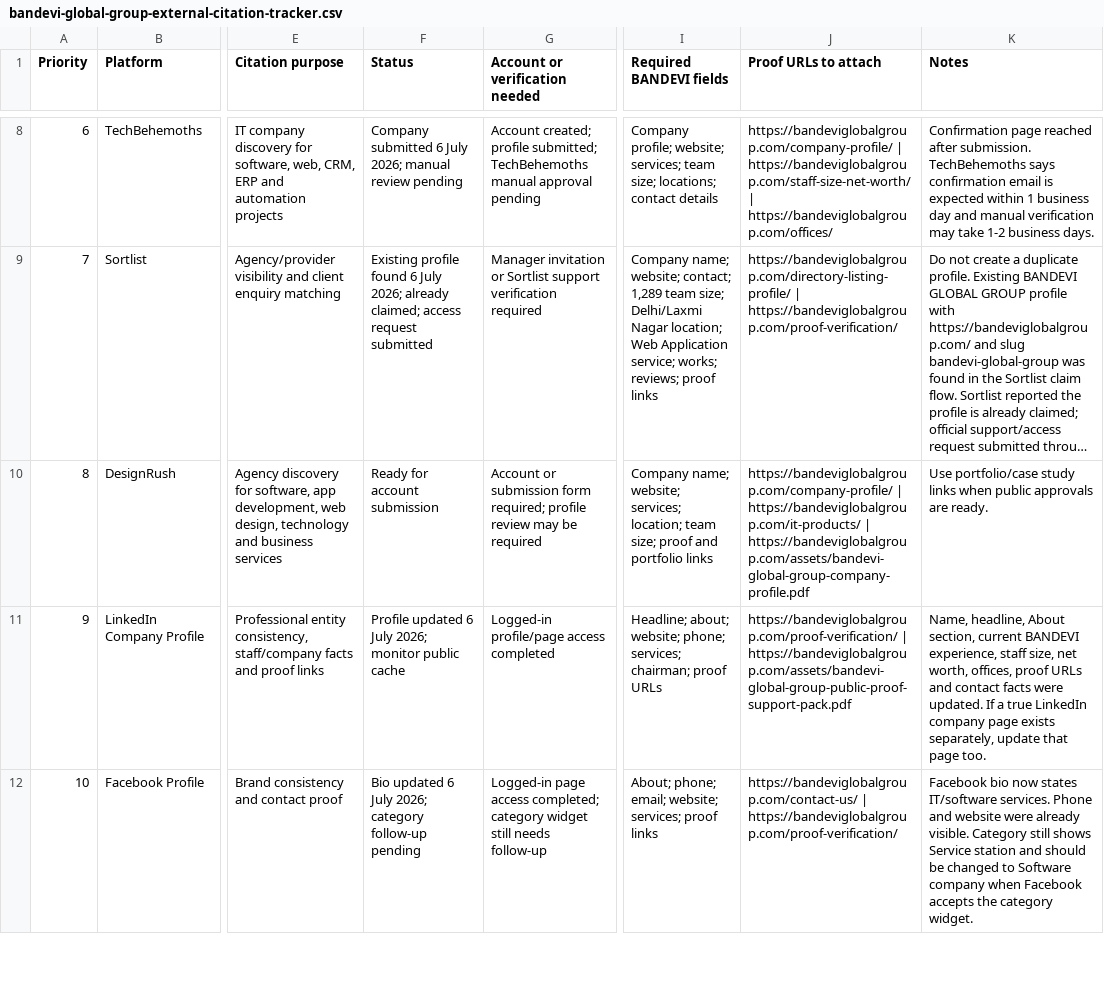
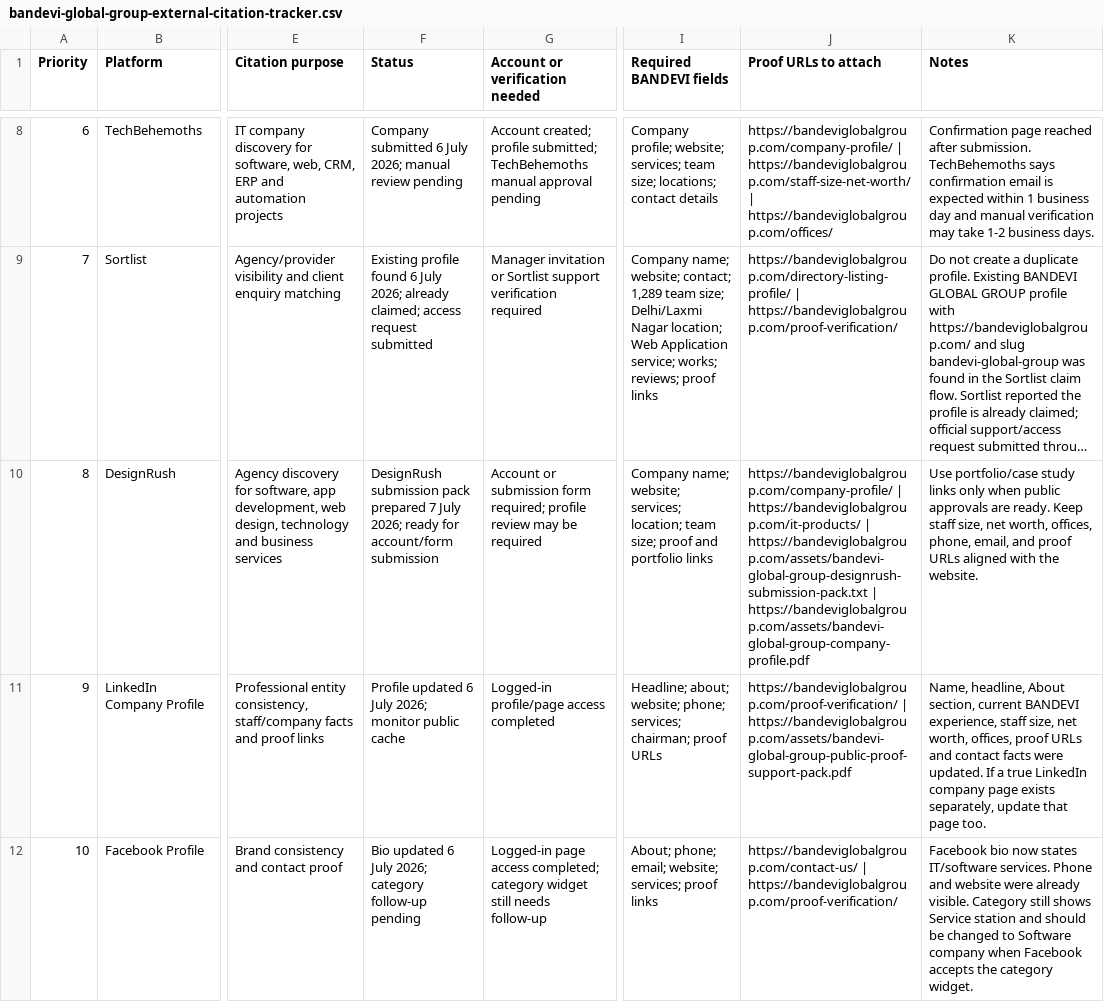
Before and after one commit to suryajha3/bandevi-global-group-site, a CSV file: assets/bandevi-global-group-external-citation-tracker.csv, drawn as a sheet; only a part is shown, gaps mark what is left out; long unchanged cells end in …; the diff names each change by its address in the sheet, - before the commit and + after, or states it on an @@ line.

Commit message:
Prepare DesignRush submission proof pack

```diff
--- a/assets/bandevi-global-group-external-citation-tracker.csv
+++ b/assets/bandevi-global-group-external-citation-tracker.csv
-F10 (Status): Ready for account submission
+F10 (Status): DesignRush submission pack prepared 7 July 2026; ready for account/form submission
-J10 (Proof URLs to attach): …https://bandeviglobalgroup.com/it-products/ | https://bandeviglobalgroup.com/assets/bandevi-global-group-company-profile.pdf
+J10 (Proof URLs to attach): …https://bandeviglobalgroup.com/it-products/ | https://bandeviglobalgroup.com/assets/bandevi-global-group-designrush-submission-pack.txt | https://bandeviglobalgroup.com/assets/bandevi-global-group-company-profile.pdf
-K10 (Notes): …study links when public approvals are ready.
+K10 (Notes): …study links only when public approvals are ready. Keep staff size, net worth, offices, phone, email, and proof URLs aligned with the website.
```
Also changed, not shown: 6 other files.
